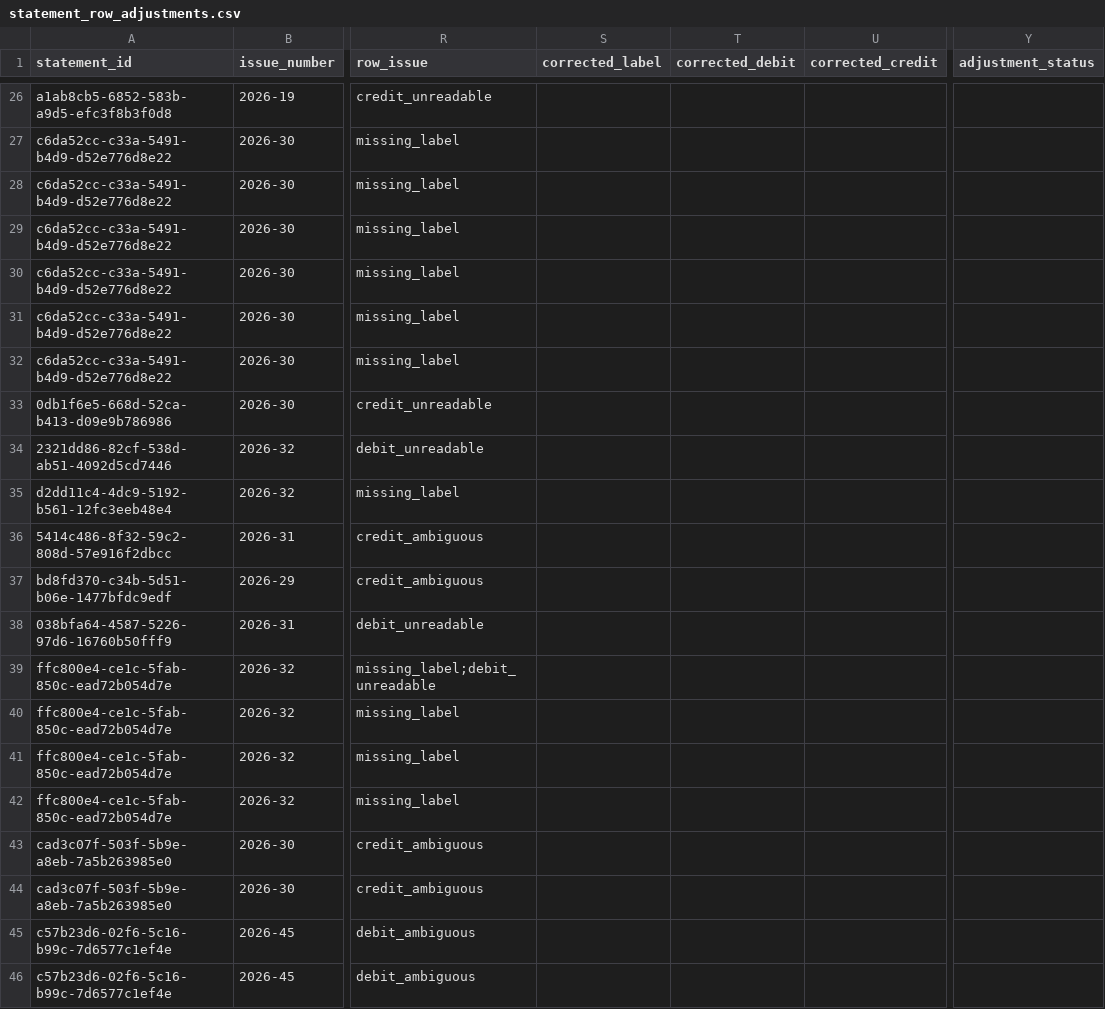
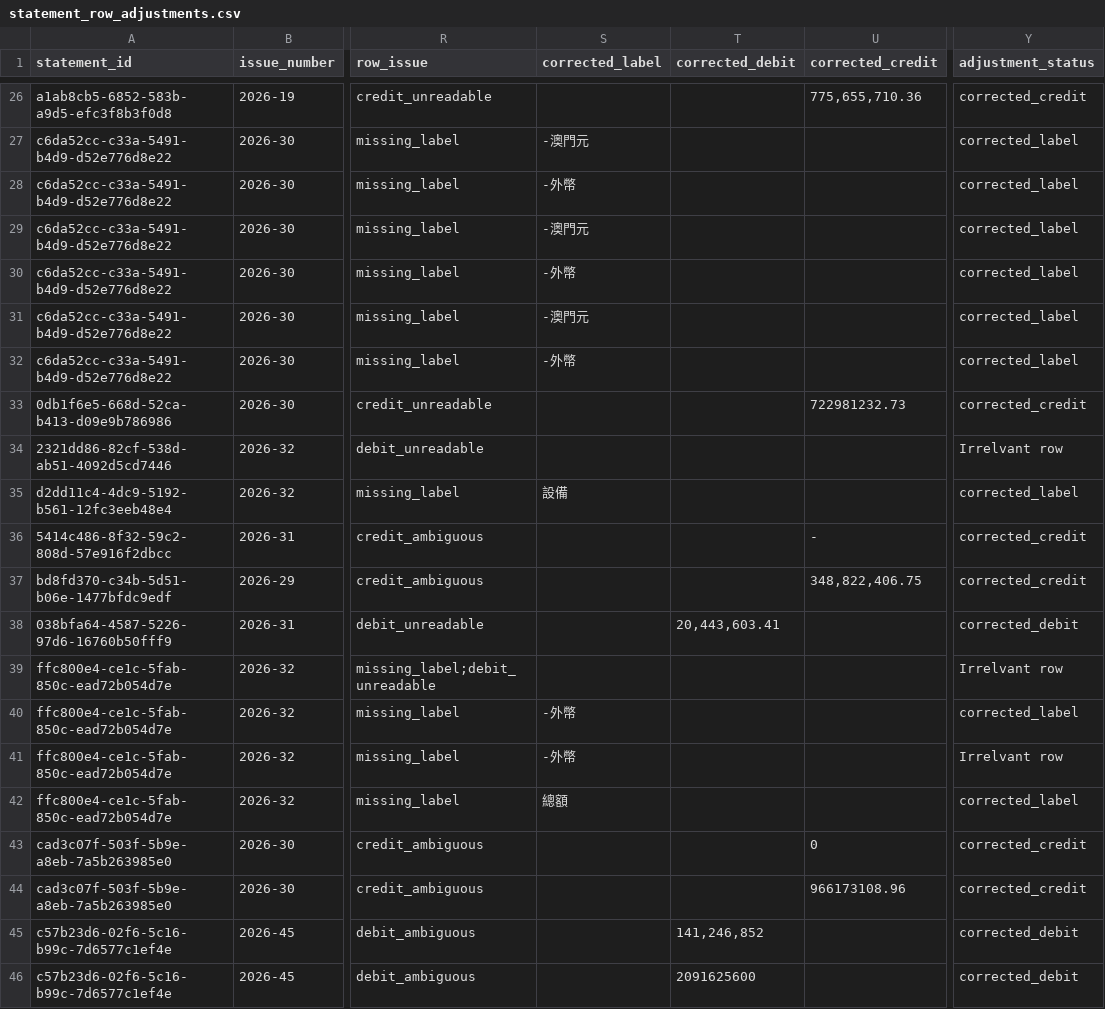
Before and after one commit to mogcai/macau_tb_ocr_prototype, a CSV file: docs/audit/statement_row_adjustments.csv, drawn as a sheet; only a part is shown, gaps mark what is left out; the diff covers the shown part only; the diff names each change by its address in the sheet, - before the commit and + after, or states it on an @@ line.

```diff
--- a/docs/audit/statement_row_adjustments.csv
+++ b/docs/audit/statement_row_adjustments.csv
-U26 (corrected_credit): (empty)
+U26 (corrected_credit): 775,655,710.36
-Y26 (adjustment_status): (empty)
+Y26 (adjustment_status): corrected_credit
-S27 (corrected_label): (empty)
+S27 (corrected_label): -澳門元
-Y27:Y32 (adjustment_status): (empty)
+Y27:Y32 (adjustment_status): corrected_label
-S28 (corrected_label): (empty)
+S28 (corrected_label): -外幣
-S29 (corrected_label): (empty)
+S29 (corrected_label): -澳門元
-S30 (corrected_label): (empty)
+S30 (corrected_label): -外幣
-S31 (corrected_label): (empty)
+S31 (corrected_label): -澳門元
-S32 (corrected_label): (empty)
+S32 (corrected_label): -外幣
-U33 (corrected_credit): (empty)
+U33 (corrected_credit): 722981232.73
-Y33 (adjustment_status): (empty)
+Y33 (adjustment_status): corrected_credit
-Y34 (adjustment_status): (empty)
+Y34 (adjustment_status): Irrelvant row
-S35 (corrected_label): (empty)
+S35 (corrected_label): 設備
-Y35 (adjustment_status): (empty)
+Y35 (adjustment_status): corrected_label
-U36 (corrected_credit): (empty)
+U36 (corrected_credit): -
-Y36:Y37 (adjustment_status): (empty)
+Y36:Y37 (adjustment_status): corrected_credit
-U37 (corrected_credit): (empty)
+U37 (corrected_credit): 348,822,406.75
-T38 (corrected_debit): (empty)
+T38 (corrected_debit): 20,443,603.41
-Y38 (adjustment_status): (empty)
+Y38 (adjustment_status): corrected_debit
-Y39 (adjustment_status): (empty)
+Y39 (adjustment_status): Irrelvant row
-S40:S41 (corrected_label): (empty)
+S40:S41 (corrected_label): -外幣
-Y40 (adjustment_status): (empty)
+Y40 (adjustment_status): corrected_label
-Y41 (adjustment_status): (empty)
+Y41 (adjustment_status): Irrelvant row
-S42 (corrected_label): (empty)
+S42 (corrected_label): 總額
-Y42 (adjustment_status): (empty)
+Y42 (adjustment_status): corrected_label
-U43 (corrected_credit): (empty)
+U43 (corrected_credit): 0
-Y43:Y44 (adjustment_status): (empty)
+Y43:Y44 (adjustment_status): corrected_credit
-U44 (corrected_credit): (empty)
+U44 (corrected_credit): 966173108.96
-T45 (corrected_debit): (empty)
+T45 (corrected_debit): 141,246,852
-Y45:Y46 (adjustment_status): (empty)
+Y45:Y46 (adjustment_status): corrected_debit
-T46 (corrected_debit): (empty)
+T46 (corrected_debit): 2091625600
```
Also changed, not shown: 74 edited cells elsewhere in this file, docs/audit/statement_manual_review.csv, 8 other files.
